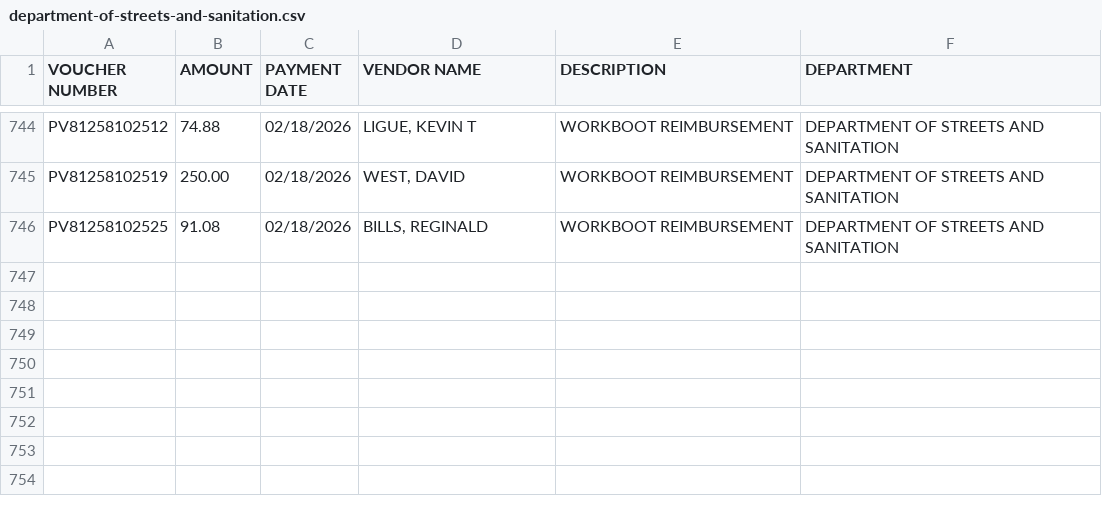
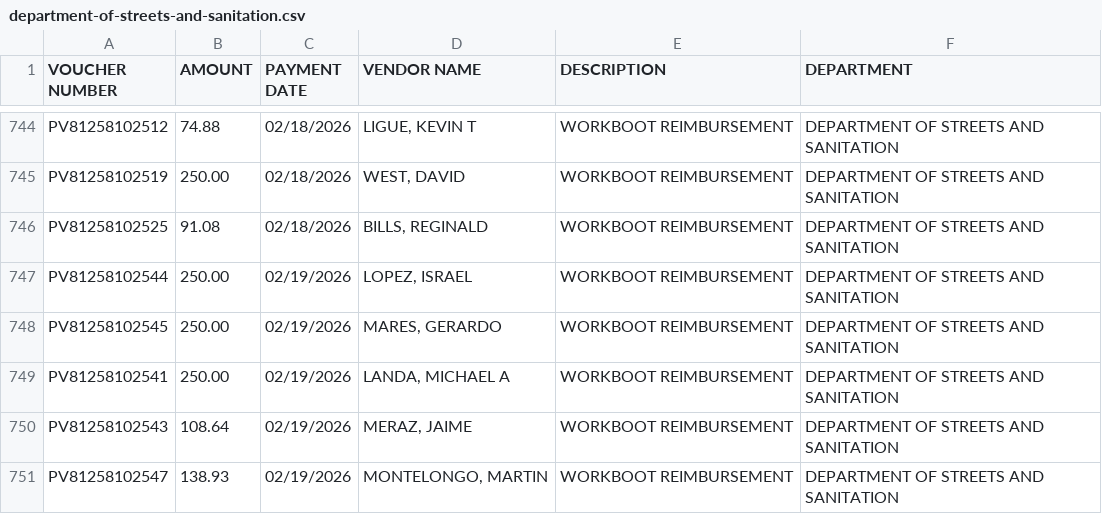
Before and after one commit to hgorledeenn/Chicago-Reimbursements-site, a CSV file: docs/dept-csvs/department-of-streets-and-sanitation.csv, drawn as a sheet; only a part is shown, gaps mark what is left out.

```diff
--- a/docs/dept-csvs/department-of-streets-and-sanitation.csv
+++ b/docs/dept-csvs/department-of-streets-and-sanitation.csv
@@ -746 +746,6 @@ PV81258102519,250.00,02/18/2026,"WEST, DAVID",WORKBOOT REIMBURSEMENT,DEPARTMENT
 PV81258102525,91.08,02/18/2026,"BILLS, REGINALD",WORKBOOT REIMBURSEMENT,DEPARTMENT OF STREETS AND SANITATION
+PV81258102544,250.00,02/19/2026,"LOPEZ, ISRAEL",WORKBOOT REIMBURSEMENT,DEPARTMENT OF STREETS AND SANITATION
+PV81258102545,250.00,02/19/2026,"MARES, GERARDO",WORKBOOT REIMBURSEMENT,DEPARTMENT OF STREETS AND SANITATION
+PV81258102541,250.00,02/19/2026,"LANDA, MICHAEL A",WORKBOOT REIMBURSEMENT,DEPARTMENT OF STREETS AND SANITATION
+PV81258102543,108.64,02/19/2026,"MERAZ, JAIME",WORKBOOT REIMBURSEMENT,DEPARTMENT OF STREETS AND SANITATION
+PV81258102547,138.93,02/19/2026,"MONTELONGO, MARTIN",WORKBOOT REIMBURSEMENT,DEPARTMENT OF STREETS AND SANITATION
```
Also changed, not shown: docs/by_department_summary.csv, docs/dept-csvs/chicago-department-of-transportation.csv, 3 other files.
